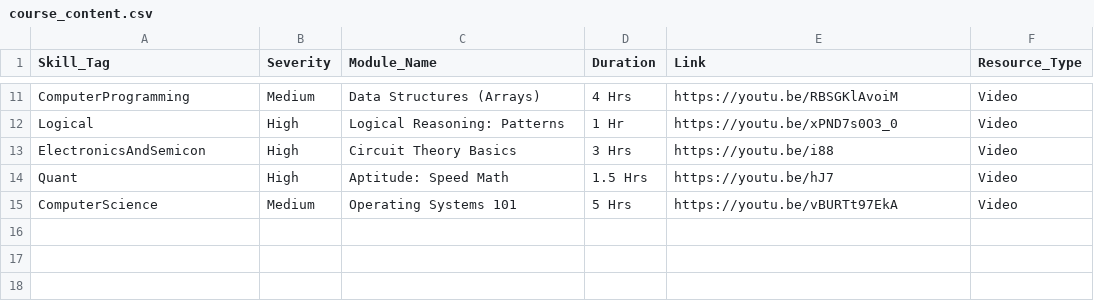
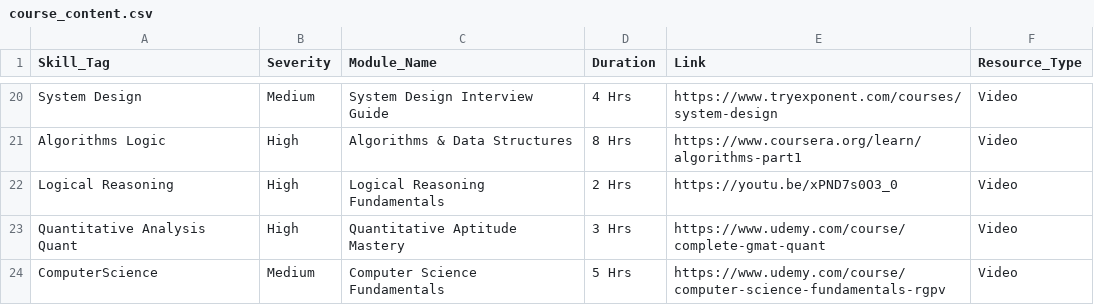
Before and after one commit to learnerforge/SkillGapAI_Project, a CSV file: data/course_content.csv, drawn as a sheet; only a part is shown, gaps mark what is left out; removed rows and columns are numbered as before the commit, all else as after; the diff covers the shown part only; the diff names each change by its address in the sheet, - before the commit and + after, or states it on an @@ line.

```diff
--- a/data/course_content.csv
+++ b/data/course_content.csv
-A20 (Skill_Tag): ComputerProgramming
+A20 (Skill_Tag): System Design
-C20 (Module_Name): Data Structures (Arrays)
+C20 (Module_Name): System Design Interview Guide
-E20 (Link): https://youtu.be/RBSGKlAvoiM
+E20 (Link): https://www.tryexponent.com/courses/system-design
+row 21: Algorithms Logic | High | Algorithms & Data Structures | 8 Hrs | https://www.coursera.org/learn/algorithms-part1 | Video
-A22 (Skill_Tag): Logical
+A22 (Skill_Tag): Logical Reasoning
-C22 (Module_Name): Logical Reasoning: Patterns
+C22 (Module_Name): Logical Reasoning Fundamentals
-D22 (Duration): 1 Hr
+D22 (Duration): 2 Hrs
-A23 (Skill_Tag): ElectronicsAndSemicon
+A23 (Skill_Tag): Quantitative Analysis Quant
-C23 (Module_Name): Circuit Theory Basics
+C23 (Module_Name): Quantitative Aptitude Mastery
-E23 (Link): https://youtu.be/i88
+E23 (Link): https://www.udemy.com/course/complete-gmat-quant
-row 14: Quant | High | Aptitude: Speed Math | 1.5 Hrs | https://youtu.be/hJ7 | Video
-C24 (Module_Name): Operating Systems 101
+C24 (Module_Name): Computer Science Fundamentals
-E24 (Link): https://youtu.be/vBURTt97EkA
+E24 (Link): https://www.udemy.com/course/computer-science-fundamentals-rgpv
```
Also changed, not shown: 12 added rows, 3 removed rows and 15 edited cells elsewhere in this file, data/job_benchmarks.csv, 13 other files.
